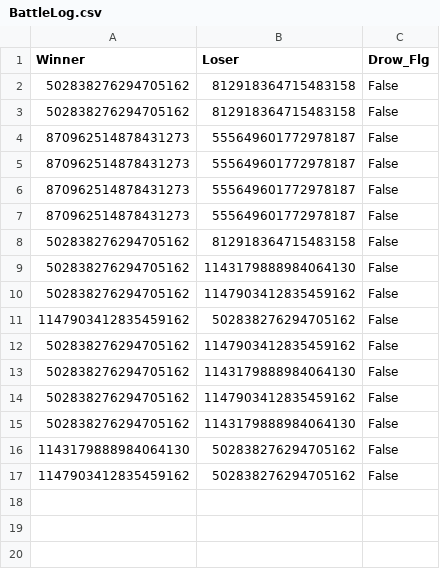
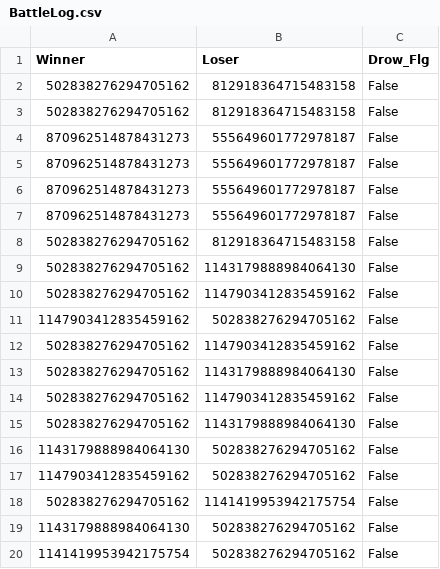
Before and after one commit to kotamochi/Discord_Bot, a CSV file: ArcaeaClan/BattleLog.csv, drawn as a sheet; the diff names each change by its address in the sheet, - before the commit and + after, or states it on an @@ line.

```diff
--- a/ArcaeaClan/BattleLog.csv
+++ b/ArcaeaClan/BattleLog.csv
+row 18: 502838276294705162 | 1141419953942175754 | False
+row 19: 1143179888984064130 | 502838276294705162 | False
+row 20: 1141419953942175754 | 502838276294705162 | False
```
Also changed, not shown: ArcaeaClan/Arcaea_Music_Data.csv, 2 other files.
